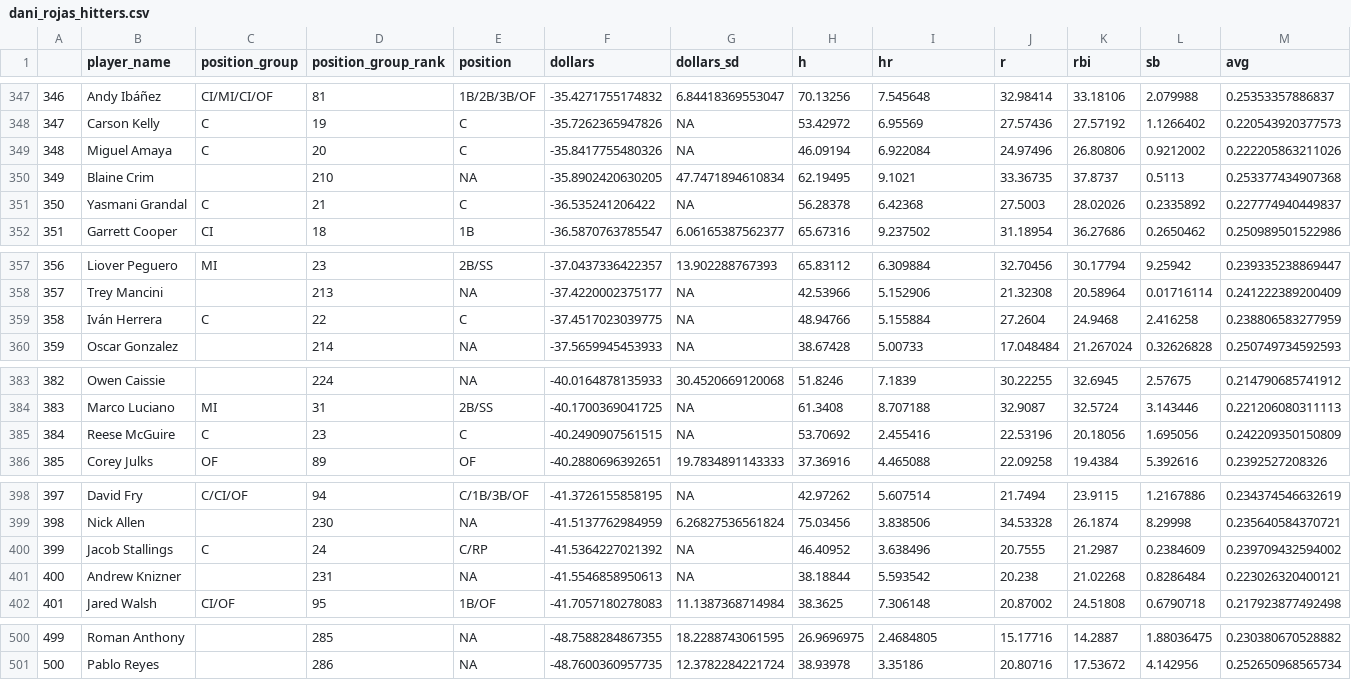
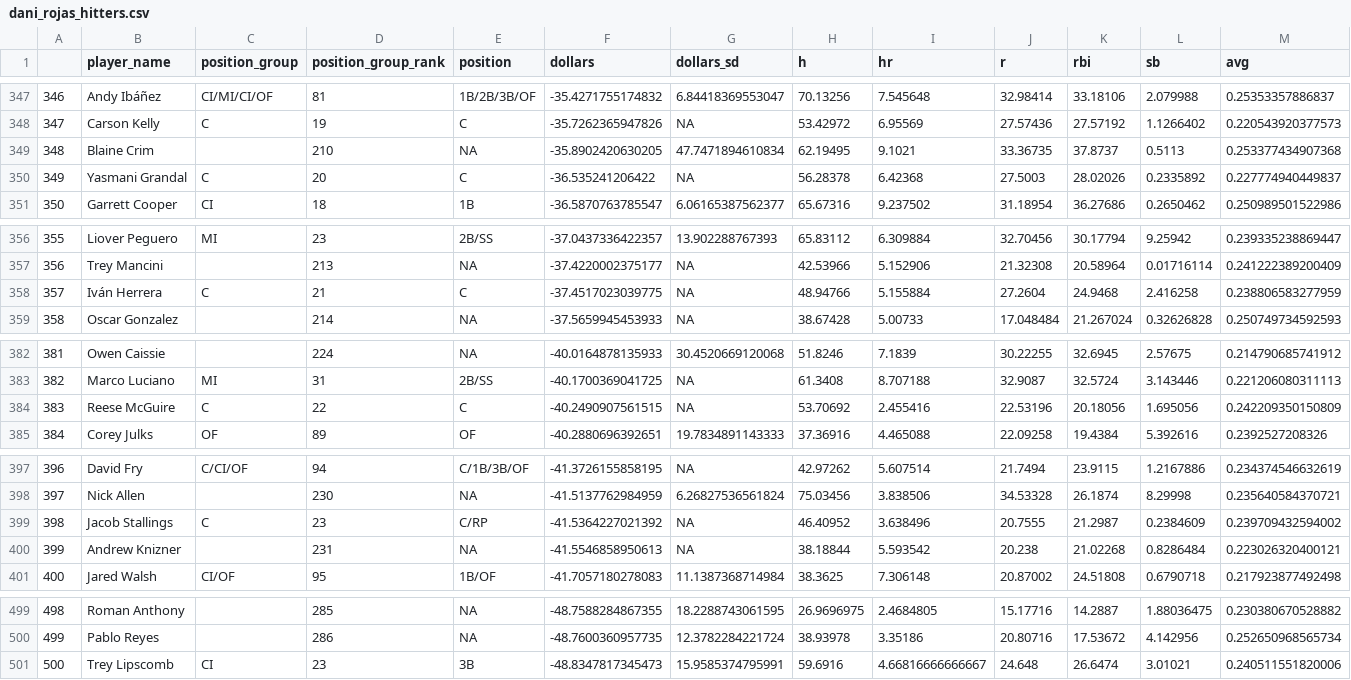
Before and after one commit to SamuelLachance/Betting, a CSV file: ottoneu/dani_rojas_hitters.csv, drawn as a sheet; only a part is shown, gaps mark what is left out; removed rows and columns are numbered as before the commit, all else as after; rows hold the shown columns only; the diff covers the shown part only; the diff names each change by its address in the sheet, - before the commit and + after, or states it on an @@ line.

```diff
--- a/ottoneu/dani_rojas_hitters.csv
+++ b/ottoneu/dani_rojas_hitters.csv
-row 349: 348 | Miguel Amaya | C | 20 | C | -35.8417755480326 | NA | 46.09194 | 6.922084 | 24.97496 | 26.80806 | 0.9212002 | 0.222205863211026
@@ column A renumbered between rows 349 and 500 @@
-D350 (position_group_rank): 21
+D350 (position_group_rank): 20
-D358 (position_group_rank): 22
+D358 (position_group_rank): 21
-D384 (position_group_rank): 23
+D384 (position_group_rank): 22
-D399 (position_group_rank): 24
+D399 (position_group_rank): 23
+row 501: 500 | Trey Lipscomb | CI | 23 | 3B | -48.8347817345473 | 15.9585374795991 | 59.6916 | 4.66816666666667 | 24.648 | 26.6474 | 3.01021 | 0.240511551820006
```
Also changed, not shown: 3 edited cells elsewhere in this file, ottoneu/all_pitchers.csv, ottoneu/bum_bum_pitchers.csv, 3 other files.
